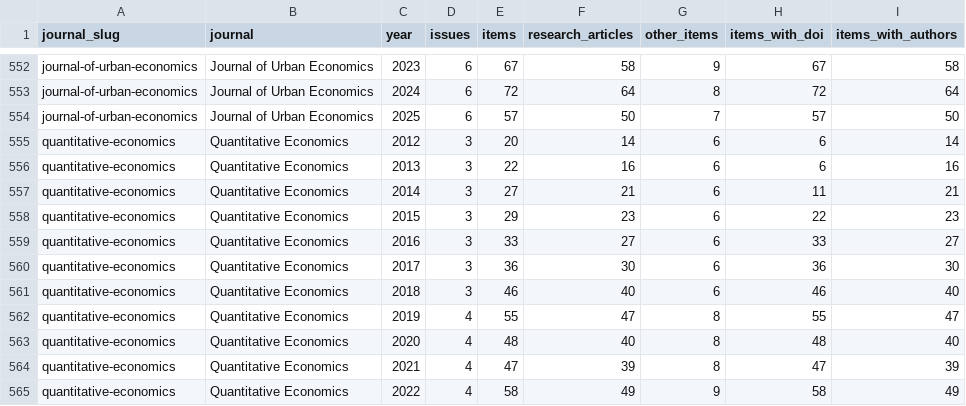
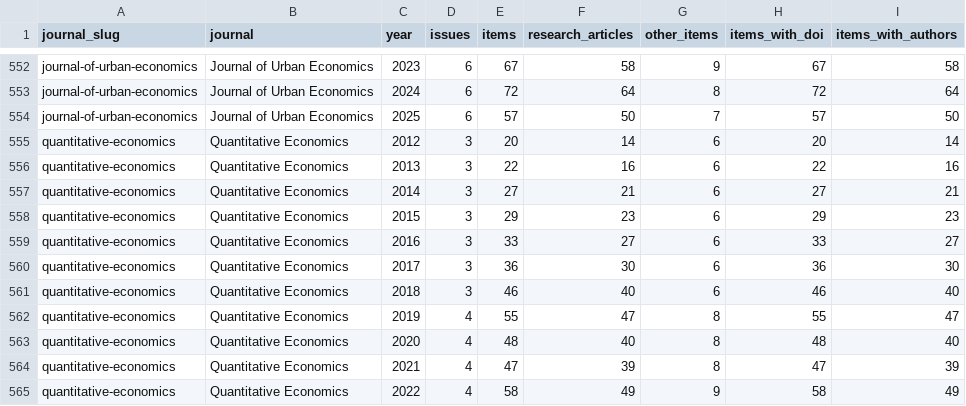
Before and after one commit to kochiuyu/econ-journal-authors, a CSV file: releases/articles_toc_2012_2025/coverage.csv, drawn as a sheet; only a part is shown, gaps mark what is left out.

Commit message:
Rebuild from 2026-11-12 13:37 freeze (53 Quantitative Economics DOIs: every item has a DOI)

```diff
--- a/releases/articles_toc_2012_2025/coverage.csv
+++ b/releases/articles_toc_2012_2025/coverage.csv
@@ -554,6 +554,6 @@ journal-of-urban-economics,Journal of Urban Economics,2024,6,72,64,8,72,64
 journal-of-urban-economics,Journal of Urban Economics,2025,6,57,50,7,57,50
-quantitative-economics,Quantitative Economics,2012,3,20,14,6,6,14
-quantitative-economics,Quantitative Economics,2013,3,22,16,6,6,16
-quantitative-economics,Quantitative Economics,2014,3,27,21,6,11,21
-quantitative-economics,Quantitative Economics,2015,3,29,23,6,22,23
+quantitative-economics,Quantitative Economics,2012,3,20,14,6,20,14
+quantitative-economics,Quantitative Economics,2013,3,22,16,6,22,16
+quantitative-economics,Quantitative Economics,2014,3,27,21,6,27,21
+quantitative-economics,Quantitative Economics,2015,3,29,23,6,29,23
 quantitative-economics,Quantitative Economics,2016,3,33,27,6,33,27
```
Also changed, not shown: releases/articles_toc_2012_2025/issues.csv, site/downloads/coverage.csv, 12 other files.
